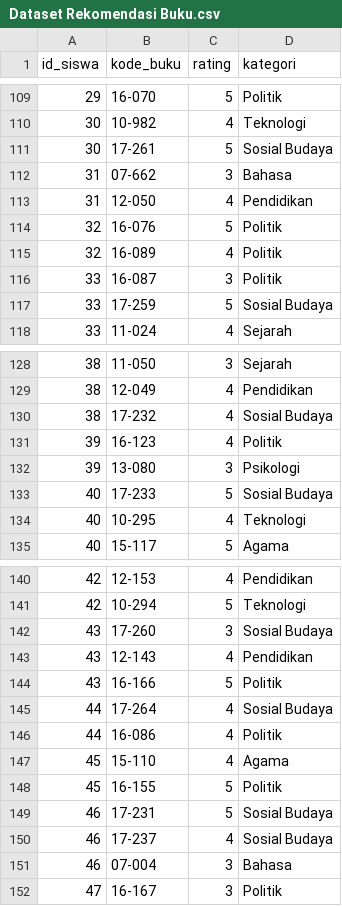
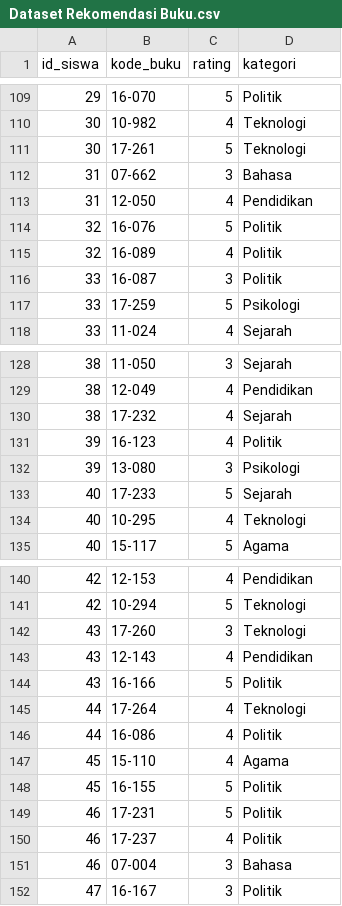
Before and after one commit to nicholasdoloksaribu/library_information_system, a CSV file: library_information_system(backend)/database/Dataset Rekomendasi Buku.csv, drawn as a sheet; only a part is shown, gaps mark what is left out.

Commit message:
mengubah field dataset

```diff
--- a/library_information_system(backend)/database/Dataset Rekomendasi Buku.csv
+++ b/library_information_system(backend)/database/Dataset Rekomendasi Buku.csv
@@ -110,3 +110,3 @@ id_siswa,kode_buku,rating,kategori
 30,10-982,4,Teknologi
-30,17-261,5,Sosial Budaya
+30,17-261,5,Teknologi
 31,07-662,3,Bahasa
@@ -116,3 +116,3 @@ id_siswa,kode_buku,rating,kategori
 33,16-087,3,Politik
-33,17-259,5,Sosial Budaya
+33,17-259,5,Psikologi
 33,11-024,4,Sejarah
@@ -129,6 +129,6 @@ id_siswa,kode_buku,rating,kategori
 38,12-049,4,Pendidikan
-38,17-232,4,Sosial Budaya
+38,17-232,4,Sejarah
 39,16-123,4,Politik
 39,13-080,3,Psikologi
-40,17-233,5,Sosial Budaya
+40,17-233,5,Sejarah
 40,10-295,4,Teknologi
@@ -141,6 +141,6 @@ id_siswa,kode_buku,rating,kategori
 42,10-294,5,Teknologi
-43,17-260,3,Sosial Budaya
+43,17-260,3,Teknologi
 43,12-143,4,Pendidikan
 43,16-166,5,Politik
-44,17-264,4,Sosial Budaya
+44,17-264,4,Teknologi
 44,16-086,4,Politik
@@ -148,4 +148,4 @@ id_siswa,kode_buku,rating,kategori
 45,16-155,5,Politik
-46,17-231,5,Sosial Budaya
-46,17-237,4,Sosial Budaya
+46,17-231,5,Politik
+46,17-237,4,Politik
 46,07-004,3,Bahasa
```
